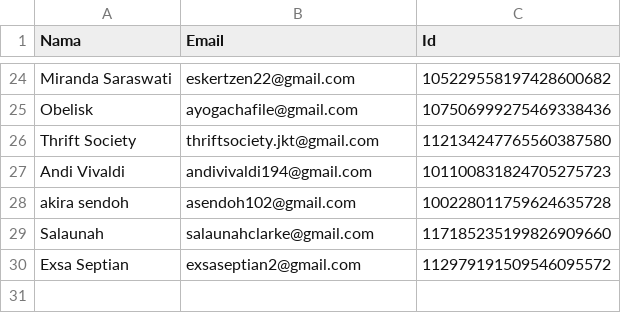
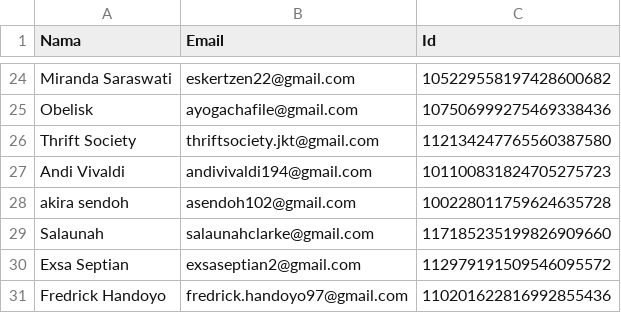
Before and after one commit to rebeatproject/AuditionMusic5, a CSV file: data/google-users.csv, drawn as a sheet; only a part is shown, gaps mark what is left out; the diff names each change by its address in the sheet, - before the commit and + after, or states it on an @@ line.

Commit message:
log: google Fredrick Handoyo

```diff
--- a/data/google-users.csv
+++ b/data/google-users.csv
+row 31: Fredrick Handoyo | fredrick.handoyo97@gmail.com | 110201622816992855436
```
